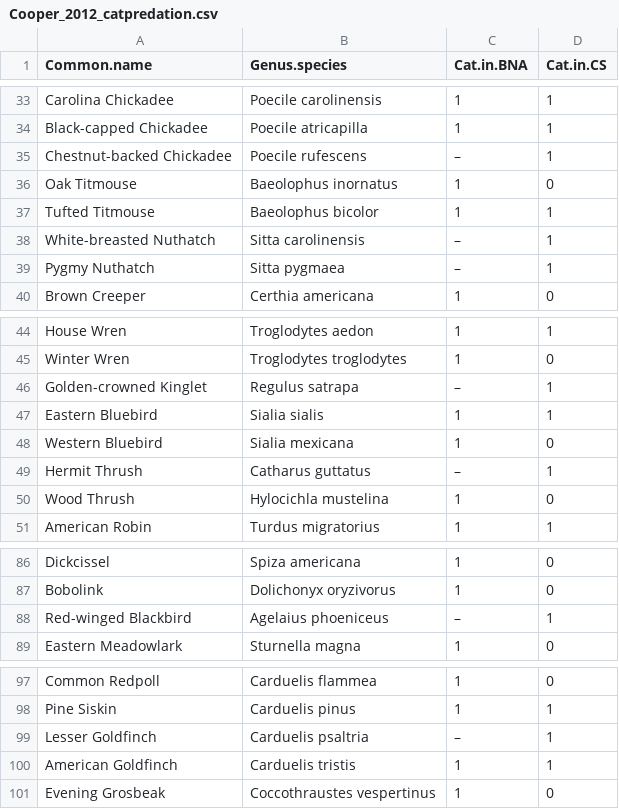
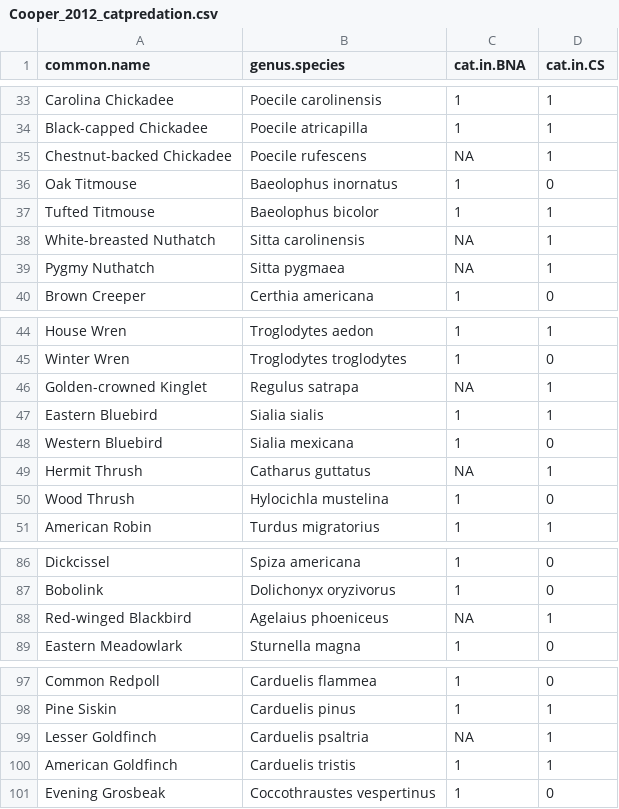
Before and after one commit to hurlbertlab/mbbs-analysis, a CSV file: data/Cooper_2012_catpredation.csv, drawn as a sheet; only a part is shown, gaps mark what is left out; the diff covers the shown part only.

```diff
--- a/data/Cooper_2012_catpredation.csv
+++ b/data/Cooper_2012_catpredation.csv
@@ -1 +1 @@
-Common.name,Genus.species,Cat.in.BNA,Cat.in.CS
+common.name,genus.species,cat.in.BNA,cat.in.CS
@@ -34,7 +34,7 @@ Carolina Chickadee,Poecile carolinensis,1,1
 Black-capped Chickadee,Poecile atricapilla,1,1
-Chestnut-backed Chickadee,Poecile rufescens,–,1
+Chestnut-backed Chickadee,Poecile rufescens,NA,1
 Oak Titmouse,Baeolophus inornatus,1,0
 Tufted Titmouse,Baeolophus bicolor,1,1
-White-breasted Nuthatch,Sitta carolinensis,–,1
-Pygmy Nuthatch,Sitta pygmaea,–,1
+White-breasted Nuthatch,Sitta carolinensis,NA,1
+Pygmy Nuthatch,Sitta pygmaea,NA,1
 Brown Creeper,Certhia americana,1,0
@@ -45,6 +45,6 @@ House Wren,Troglodytes aedon,1,1
 Winter Wren,Troglodytes troglodytes,1,0
-Golden-crowned Kinglet,Regulus satrapa,–,1
+Golden-crowned Kinglet,Regulus satrapa,NA,1
 Eastern Bluebird,Sialia sialis,1,1
 Western Bluebird,Sialia mexicana,1,0
-Hermit Thrush,Catharus guttatus,–,1
+Hermit Thrush,Catharus guttatus,NA,1
 Wood Thrush,Hylocichla mustelina,1,0
@@ -87,3 +87,3 @@ Dickcissel,Spiza americana,1,0
 Bobolink,Dolichonyx oryzivorus,1,0
-Red-winged Blackbird,Agelaius phoeniceus,–,1
+Red-winged Blackbird,Agelaius phoeniceus,NA,1
 Eastern Meadowlark,Sturnella magna,1,0
@@ -98,3 +98,3 @@ Common Redpoll,Carduelis flammea,1,0
 Pine Siskin,Carduelis pinus,1,1
-Lesser Goldfinch,Carduelis psaltria,–,1
+Lesser Goldfinch,Carduelis psaltria,NA,1
 American Goldfinch,Carduelis tristis,1,1
```
Also changed, not shown: 12 edited cells elsewhere in this file, data/NC_species_traits_wcats.csv, 1 other file.
